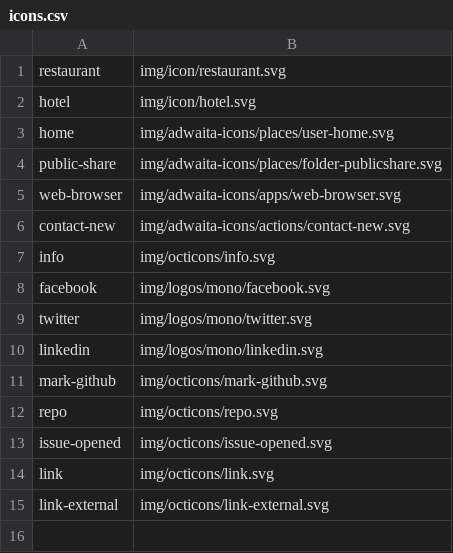
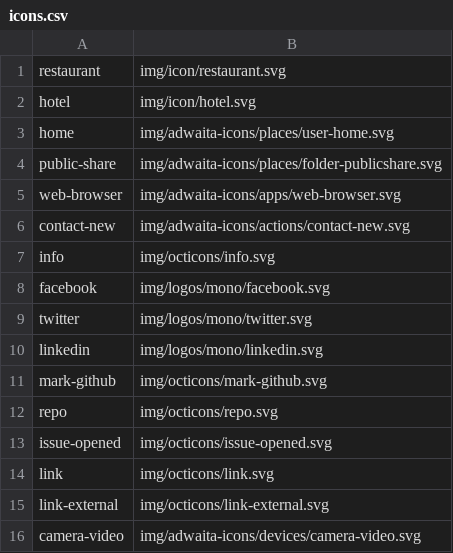
Before and after one commit to kernvalley/paradise-cove-lodge, a CSV file: icons.csv, drawn as a sheet; the diff names each change by its address in the sheet, - before the commit and + after, or states it on an @@ line.

Commit message:
Add lake cam & actual rooms
- Add room data
- Add lake cam (functional)
- Update icons
- Allow new image sources in CSP

```diff
--- a/icons.csv
+++ b/icons.csv
+row 16: camera-video | img/adwaita-icons/devices/camera-video.svg
```
Also changed, not shown: 7 other files.
